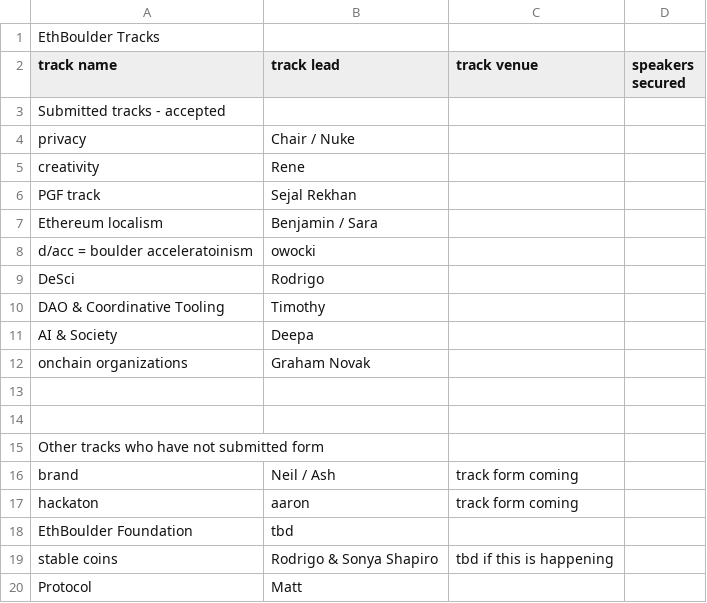
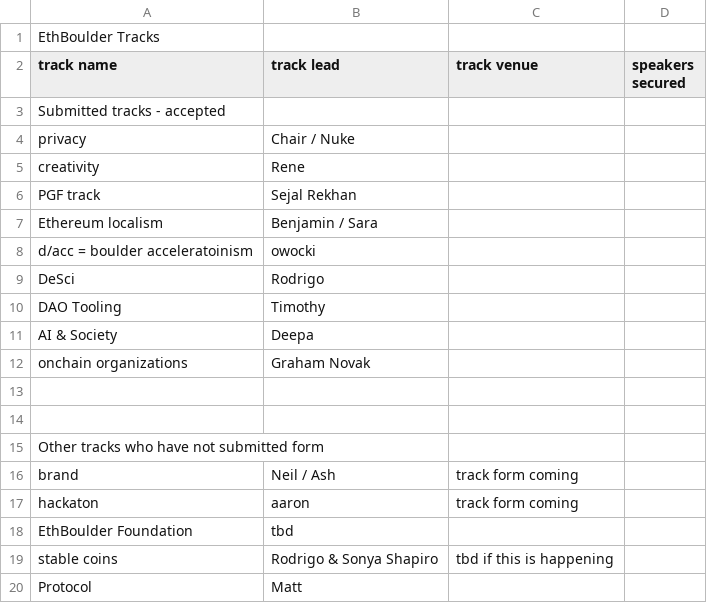
Before and after one commit to RegenHub-Boulder/schellingpointapp-new, a CSV file: .claude/EthBoulder Event Status Tracks.csv, drawn as a sheet.

```diff
--- a/.claude/EthBoulder Event Status Tracks.csv
+++ b/.claude/EthBoulder Event Status Tracks.csv
@@ -9,3 +9,3 @@ d/acc = boulder acceleratoinism ,owocki ,,
 DeSci,Rodrigo ,,
-DAO & Coordinative Tooling,Timothy,,
+DAO Tooling,Timothy,,
 AI & Society,Deepa,,
```
Also changed, not shown: 8 other files.
